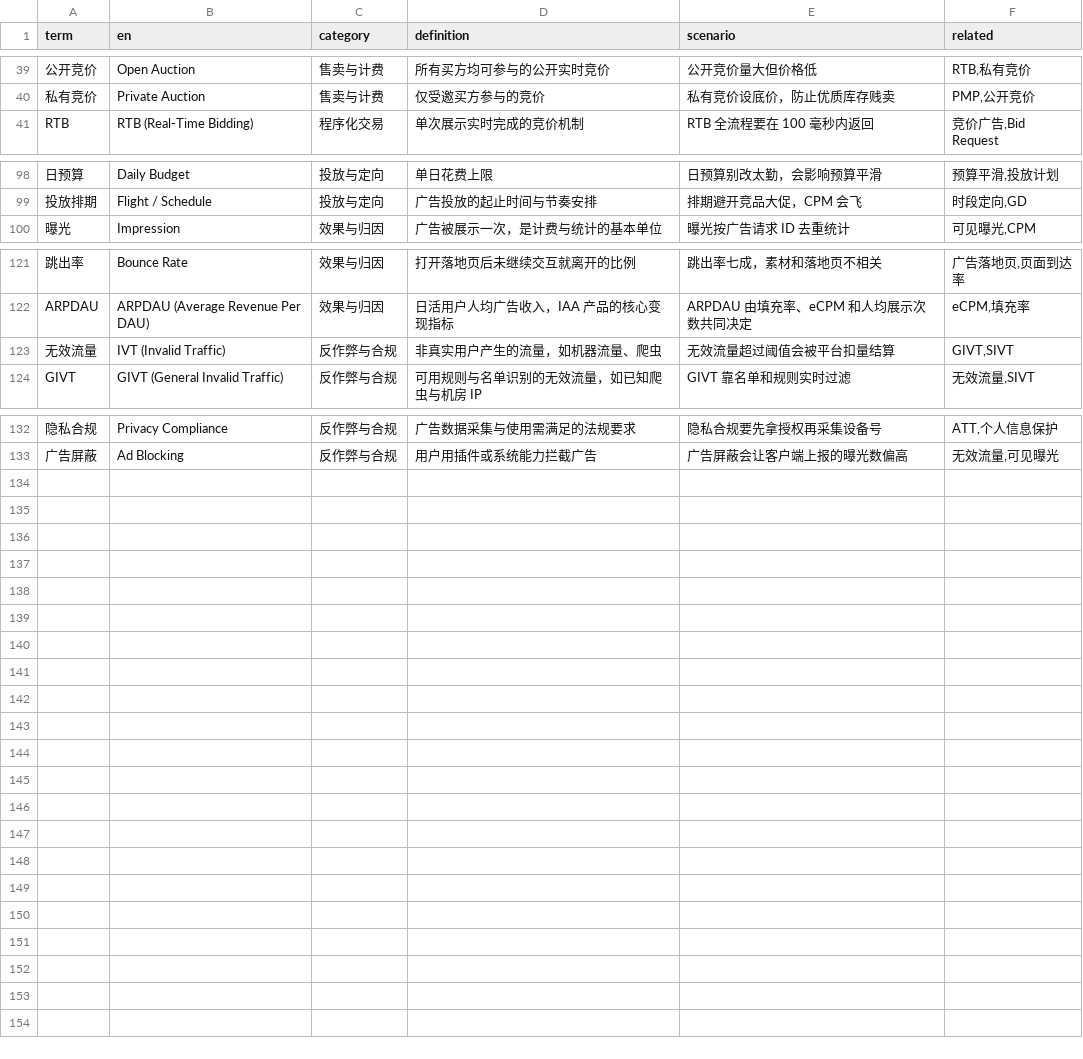
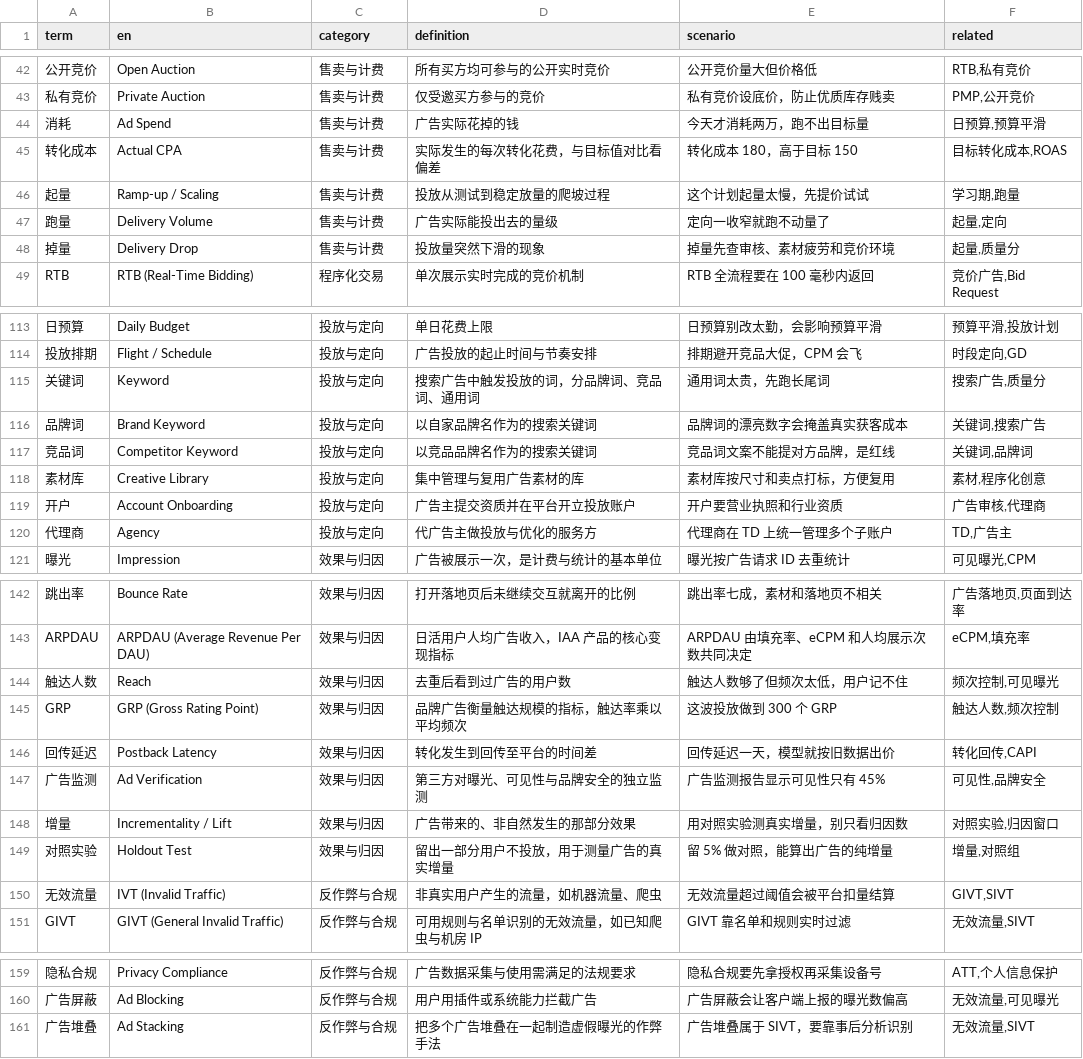
Before and after one commit to darrenhp/terminology, a CSV file: data/ads.csv, drawn as a sheet; only a part is shown, gaps mark what is left out; the diff covers the shown part only; the diff names each change by its address in the sheet, - before the commit and + after, or states it on an @@ line.

Commit message:
data: 用户运营 +22 条、广告与变现 +28 条，补充指标/服务/投放/归因/反作弊术语

```diff
--- a/data/ads.csv
+++ b/data/ads.csv
+row 44: 消耗 | Ad Spend | 售卖与计费 | 广告实际花掉的钱 | 今天才消耗两万，跑不出目标量 | 日预算,预算平滑
+row 45: 转化成本 | Actual CPA | 售卖与计费 | 实际发生的每次转化花费，与目标值对比看偏差 | 转化成本 180，高于目标 150 | 目标转化成本,ROAS
+row 46: 起量 | Ramp-up / Scaling | 售卖与计费 | 投放从测试到稳定放量的爬坡过程 | 这个计划起量太慢，先提价试试 | 学习期,跑量
+row 47: 跑量 | Delivery Volume | 售卖与计费 | 广告实际能投出去的量级 | 定向一收窄就跑不动量了 | 起量,定向
+row 48: 掉量 | Delivery Drop | 售卖与计费 | 投放量突然下滑的现象 | 掉量先查审核、素材疲劳和竞价环境 | 起量,质量分
+row 115: 关键词 | Keyword | 投放与定向 | 搜索广告中触发投放的词，分品牌词、竞品词、通用词 | 通用词太贵，先跑长尾词 | 搜索广告,质量分
+row 116: 品牌词 | Brand Keyword | 投放与定向 | 以自家品牌名作为的搜索关键词 | 品牌词的漂亮数字会掩盖真实获客成本 | 关键词,搜索广告
+row 117: 竞品词 | Competitor Keyword | 投放与定向 | 以竞品品牌名作为的搜索关键词 | 竞品词文案不能提对方品牌，是红线 | 关键词,品牌词
+row 118: 素材库 | Creative Library | 投放与定向 | 集中管理与复用广告素材的库 | 素材库按尺寸和卖点打标，方便复用 | 素材,程序化创意
+row 119: 开户 | Account Onboarding | 投放与定向 | 广告主提交资质并在平台开立投放账户 | 开户要营业执照和行业资质 | 广告审核,代理商
+row 120: 代理商 | Agency | 投放与定向 | 代广告主做投放与优化的服务方 | 代理商在 TD 上统一管理多个子账户 | TD,广告主
+row 144: 触达人数 | Reach | 效果与归因 | 去重后看到过广告的用户数 | 触达人数够了但频次太低，用户记不住 | 频次控制,可见曝光
+row 145: GRP | GRP (Gross Rating Point) | 效果与归因 | 品牌广告衡量触达规模的指标，触达率乘以平均频次 | 这波投放做到 300 个 GRP | 触达人数,频次控制
+row 146: 回传延迟 | Postback Latency | 效果与归因 | 转化发生到回传至平台的时间差 | 回传延迟一天，模型就按旧数据出价 | 转化回传,CAPI
+row 147: 广告监测 | Ad Verification | 效果与归因 | 第三方对曝光、可见性与品牌安全的独立监测 | 广告监测报告显示可见性只有 45% | 可见性,品牌安全
+row 148: 增量 | Incrementality / Lift | 效果与归因 | 广告带来的、非自然发生的那部分效果 | 用对照实验测真实增量，别只看归因数 | 对照实验,归因窗口
+row 149: 对照实验 | Holdout Test | 效果与归因 | 留出一部分用户不投放，用于测量广告的真实增量 | 留 5% 做对照，能算出广告的纯增量 | 增量,对照组
+row 161: 广告堆叠 | Ad Stacking | 反作弊与合规 | 把多个广告堆叠在一起制造虚假曝光的作弊手法 | 广告堆叠属于 SIVT，要靠事后分析识别 | 无效流量,SIVT
```
Also changed, not shown: 10 added rows elsewhere in this file, data/user-ops.csv, 3 other files.
